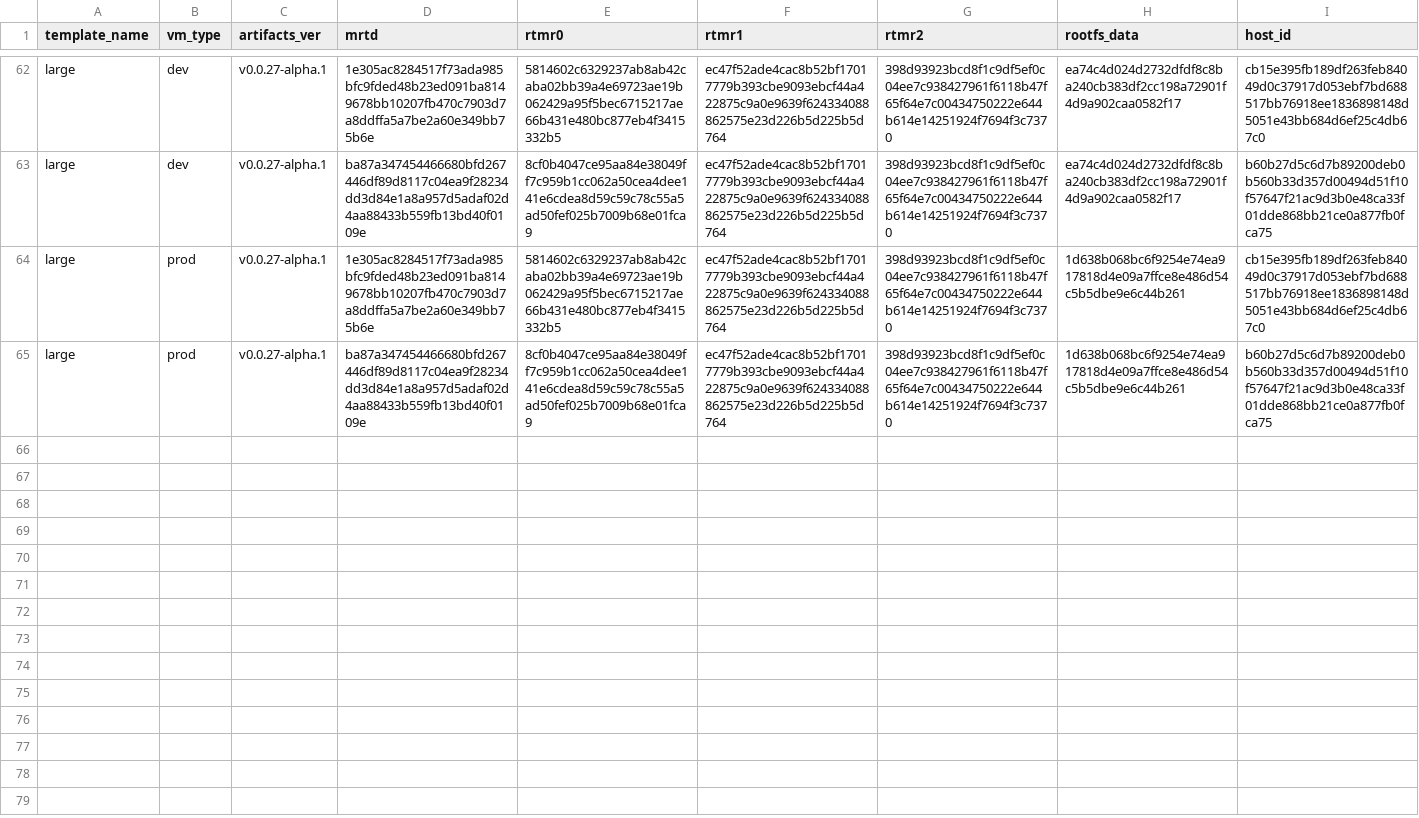
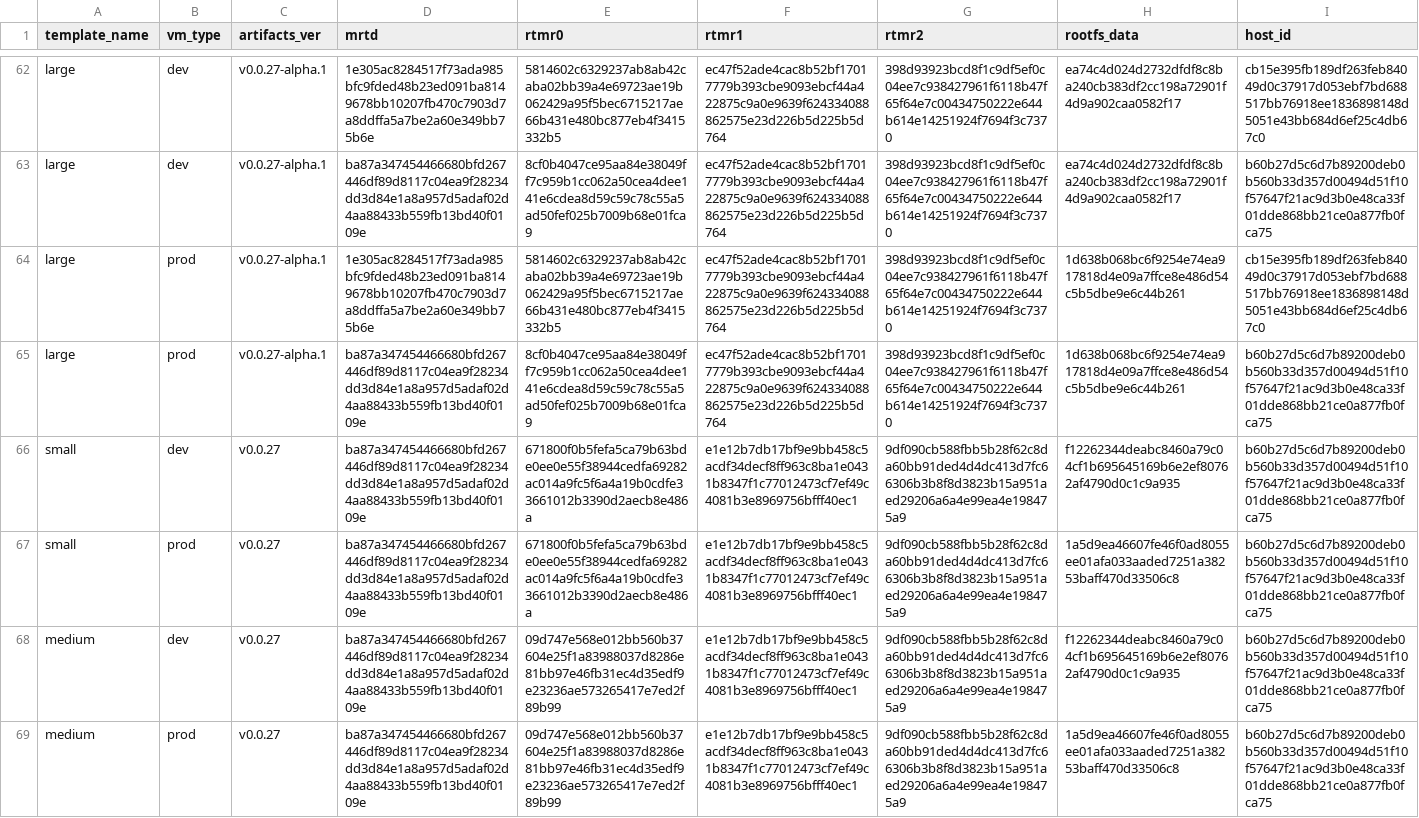
Before and after one commit to scrtlabs/secretvm-verify, a CSV file: artifacts_registry/tdx.csv, drawn as a sheet; only a part is shown, gaps mark what is left out; the diff covers the shown part only; the diff names each change by its address in the sheet, - before the commit and + after, or states it on an @@ line.

Commit message:
updated registry

```diff
--- a/artifacts_registry/tdx.csv
+++ b/artifacts_registry/tdx.csv
+row 66: small | dev | v0.0.27 | ba87a347454466680bfd267446df89d8117c04ea9f28234dd3d84e1a8a957d5adaf02d4aa88433b559fb13bd40f0109e | 671800f0b5fefa5ca79b63bde0ee0e55f38944cedfa69282ac014a9fc5f6a4a19b0cdfe33661012b3390d2aecb8e486a | e1e12b7db17bf9e9bb458c5acdf34decf8ff963c8ba1e0431b8347f1c77012473cf7ef49c4081b3e8969756bfff40ec1 | 9df090cb588fbb5b28f62c8da60bb91ded4d4dc413d7fc66306b3b8f8d3823b15a951aed29206a6a4e99ea4e198475a9 | f12262344deabc8460a79c04cf1b695645169b6e2ef80762af4790d0c1c9a935 | b60b27d5c6d7b89200deb0b560b33d357d00494d51f10f57647f21ac9d3b0e48ca33f01dde868bb21ce0a877fb0fca75
+row 67: small | prod | v0.0.27 | ba87a347454466680bfd267446df89d8117c04ea9f28234dd3d84e1a8a957d5adaf02d4aa88433b559fb13bd40f0109e | 671800f0b5fefa5ca79b63bde0ee0e55f38944cedfa69282ac014a9fc5f6a4a19b0cdfe33661012b3390d2aecb8e486a | e1e12b7db17bf9e9bb458c5acdf34decf8ff963c8ba1e0431b8347f1c77012473cf7ef49c4081b3e8969756bfff40ec1 | 9df090cb588fbb5b28f62c8da60bb91ded4d4dc413d7fc66306b3b8f8d3823b15a951aed29206a6a4e99ea4e198475a9 | 1a5d9ea46607fe46f0ad8055ee01afa033aaded7251a38253baff470d33506c8 | b60b27d5c6d7b89200deb0b560b33d357d00494d51f10f57647f21ac9d3b0e48ca33f01dde868bb21ce0a877fb0fca75
+row 68: medium | dev | v0.0.27 | ba87a347454466680bfd267446df89d8117c04ea9f28234dd3d84e1a8a957d5adaf02d4aa88433b559fb13bd40f0109e | 09d747e568e012bb560b37604e25f1a83988037d8286e81bb97e46fb31ec4d35edf9e23236ae573265417e7ed2f89b99 | e1e12b7db17bf9e9bb458c5acdf34decf8ff963c8ba1e0431b8347f1c77012473cf7ef49c4081b3e8969756bfff40ec1 | 9df090cb588fbb5b28f62c8da60bb91ded4d4dc413d7fc66306b3b8f8d3823b15a951aed29206a6a4e99ea4e198475a9 | f12262344deabc8460a79c04cf1b695645169b6e2ef80762af4790d0c1c9a935 | b60b27d5c6d7b89200deb0b560b33d357d00494d51f10f57647f21ac9d3b0e48ca33f01dde868bb21ce0a877fb0fca75
+row 69: medium | prod | v0.0.27 | ba87a347454466680bfd267446df89d8117c04ea9f28234dd3d84e1a8a957d5adaf02d4aa88433b559fb13bd40f0109e | 09d747e568e012bb560b37604e25f1a83988037d8286e81bb97e46fb31ec4d35edf9e23236ae573265417e7ed2f89b99 | e1e12b7db17bf9e9bb458c5acdf34decf8ff963c8ba1e0431b8347f1c77012473cf7ef49c4081b3e8969756bfff40ec1 | 9df090cb588fbb5b28f62c8da60bb91ded4d4dc413d7fc66306b3b8f8d3823b15a951aed29206a6a4e99ea4e198475a9 | 1a5d9ea46607fe46f0ad8055ee01afa033aaded7251a38253baff470d33506c8 | b60b27d5c6d7b89200deb0b560b33d357d00494d51f10f57647f21ac9d3b0e48ca33f01dde868bb21ce0a877fb0fca75
```
Also changed, not shown: 4 added rows elsewhere in this file, node/data/tdx.csv, python/src/secretvm/verify/data/tdx.csv, 4 other files.
